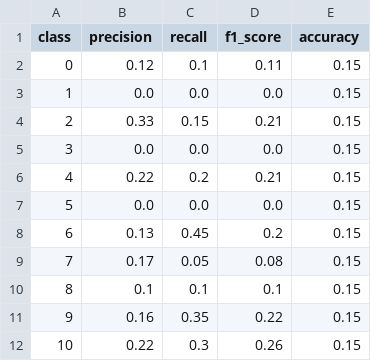
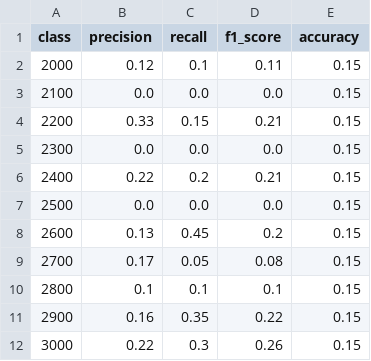
Before and after one commit to luigi-borriello00/Tiny-MachineLearning, a CSV file: src/tinyml-notebooks/tinyml-frequency/supportedModels/S6/evaluate/evaluations/classification_reportGNB.csv, drawn as a sheet.

```diff
--- a/src/tinyml-notebooks/tinyml-frequency/supportedModels/S6/evaluate/evaluations/classification_reportGNB.csv
+++ b/src/tinyml-notebooks/tinyml-frequency/supportedModels/S6/evaluate/evaluations/classification_reportGNB.csv
@@ -1,12 +1,12 @@
 class,precision,recall,f1_score,accuracy
-0,0.12,0.1,0.11,   0.15
-1,0.0,0.0,0.0,   0.15
-2,0.33,0.15,0.21,   0.15
-3,0.0,0.0,0.0,   0.15
-4,0.22,0.2,0.21,   0.15
-5,0.0,0.0,0.0,   0.15
-6,0.13,0.45,0.2,   0.15
-7,0.17,0.05,0.08,   0.15
-8,0.1,0.1,0.1,   0.15
-9,0.16,0.35,0.22,   0.15
-10,0.22,0.3,0.26,   0.15
+2000,0.12,0.1,0.11,   0.15
+2100,0.0,0.0,0.0,   0.15
+2200,0.33,0.15,0.21,   0.15
+2300,0.0,0.0,0.0,   0.15
+2400,0.22,0.2,0.21,   0.15
+2500,0.0,0.0,0.0,   0.15
+2600,0.13,0.45,0.2,   0.15
+2700,0.17,0.05,0.08,   0.15
+2800,0.1,0.1,0.1,   0.15
+2900,0.16,0.35,0.22,   0.15
+3000,0.22,0.3,0.26,   0.15
```
Also changed, not shown: src/tinyml-notebooks/tinyml-frequency/supportedModels/S6/evaluate/evaluations/classification_reportSVC.csv, 26 other files.
